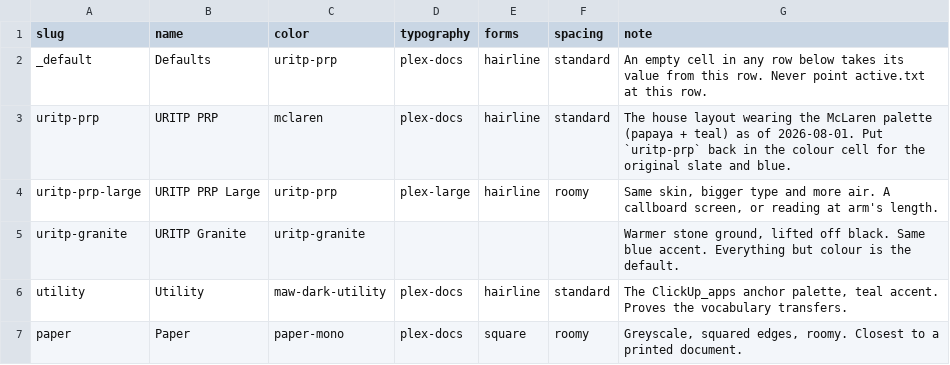
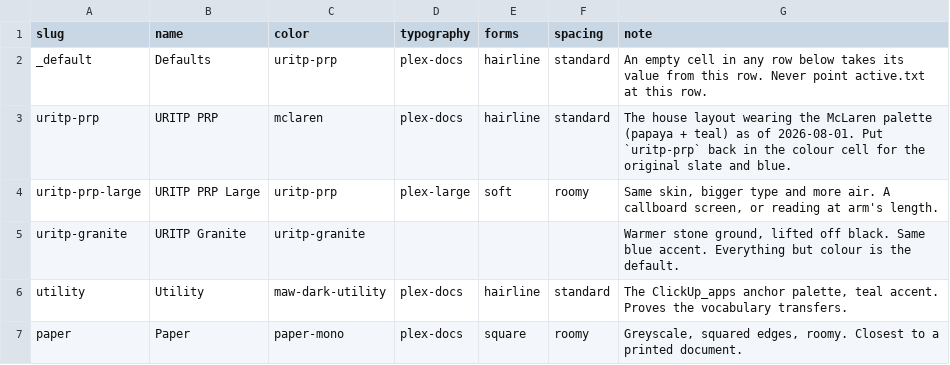
Before and after one commit to maw-agents/uritp-docs, a TSV file: theme/themes.tsv, drawn as a sheet.

Commit message:
Update themes.tsv

```diff
--- a/theme/themes.tsv
+++ b/theme/themes.tsv
@@ -3,3 +3,3 @@ _default	Defaults	uritp-prp	plex-docs	hairline	standard	An empty cell in any row
 uritp-prp	URITP PRP	mclaren	plex-docs	hairline	standard	The house layout wearing the McLaren palette (papaya + teal) as of 2026-08-01. Put `uritp-prp` back in the colour cell for the original slate and blue.
-uritp-prp-large	URITP PRP Large	uritp-prp	plex-large	hairline	roomy	Same skin, bigger type and more air. A callboard screen, or reading at arm's length.
+uritp-prp-large	URITP PRP Large	uritp-prp	plex-large	soft	roomy	Same skin, bigger type and more air. A callboard screen, or reading at arm's length.
 uritp-granite	URITP Granite	uritp-granite				Warmer stone ground, lifted off black. Same blue accent. Everything but colour is the default.
```
